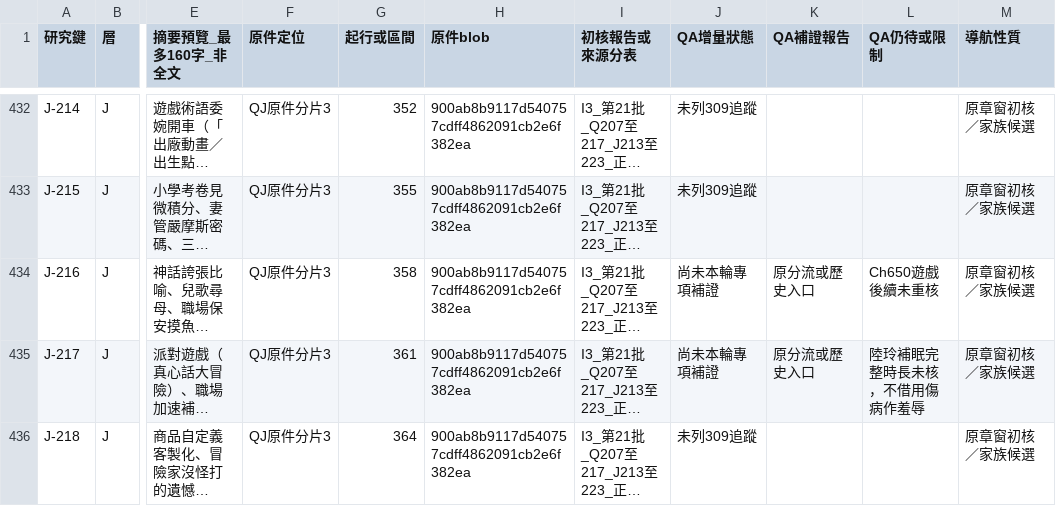
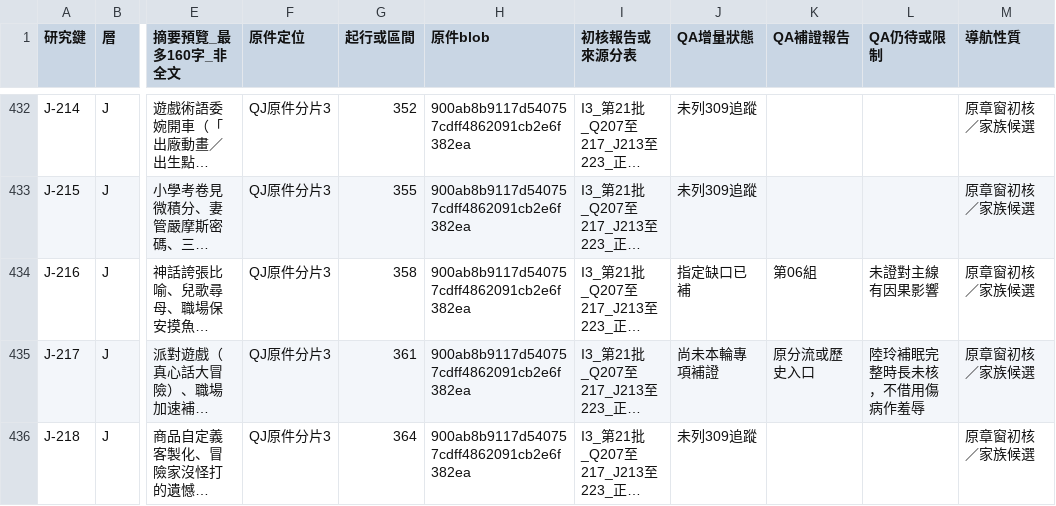
Before and after one commit to Secileya/Novel, a TSV file: 小說/巨構世界（法月懷造物）/06_敘事規劃與工作流/異常大舞台_全書研究交接_20261124/GPT獨立原文對照/全書整合_v0.1/I5_1830研究鍵統一實用導航_v0.1.tsv, drawn as a sheet; only a part is shown, gaps mark what is left out; long unchanged cells end in …; the diff covers the shown part only; the diff names each change by its address in the sheet, - before the commit and + after, or states it on an @@ line.

```diff
--- a/小說/巨構世界（法月懷造物）/06_敘事規劃與工作流/異常大舞台_全書研究交接_20261124/GPT獨立原文對照/全書整合_v0.1/I5_1830研究鍵統一實用導航_v0.1.tsv
+++ b/小說/巨構世界（法月懷造物）/06_敘事規劃與工作流/異常大舞台_全書研究交接_20261124/GPT獨立原文對照/全書整合_v0.1/I5_1830研究鍵統一實用導航_v0.1.tsv
-J434 (QA增量狀態): 尚未本輪專項補證
+J434 (QA增量狀態): 指定缺口已補
-K434 (QA補證報告): 原分流或歷史入口
+K434 (QA補證報告): 第06組
-L434 (QA仍待或限制): Ch650遊戲後續未重核
+L434 (QA仍待或限制): 未證對主線有因果影響
```
Also changed, not shown: 30 edited cells elsewhere in this file.
